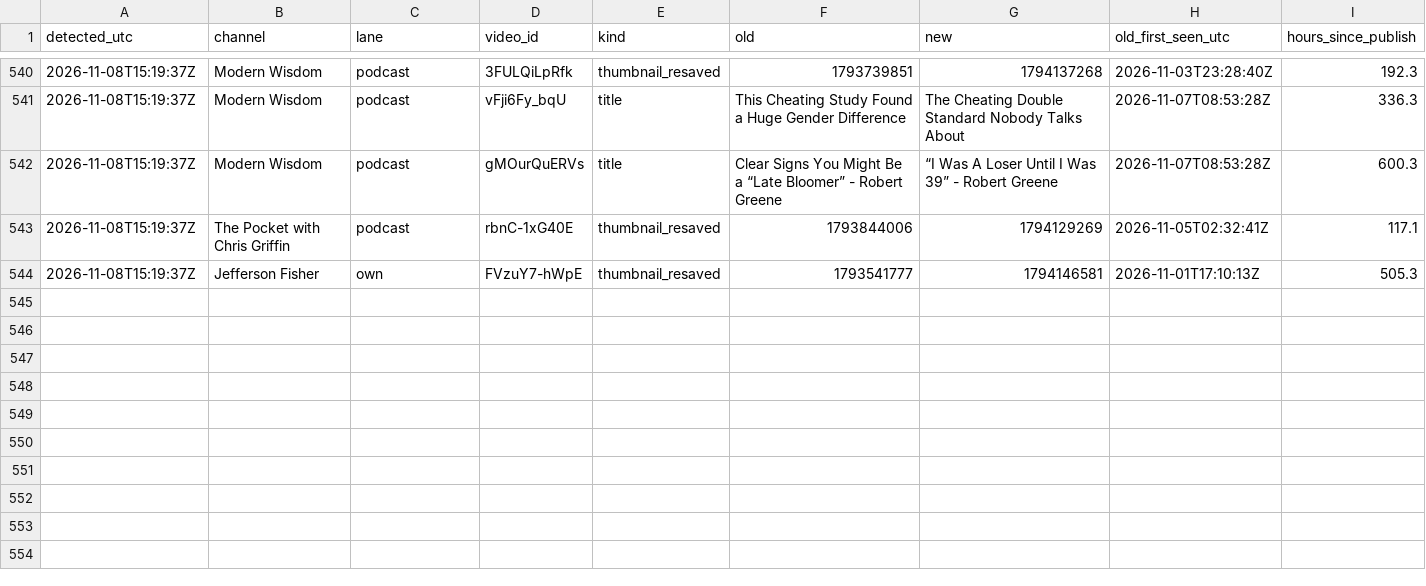
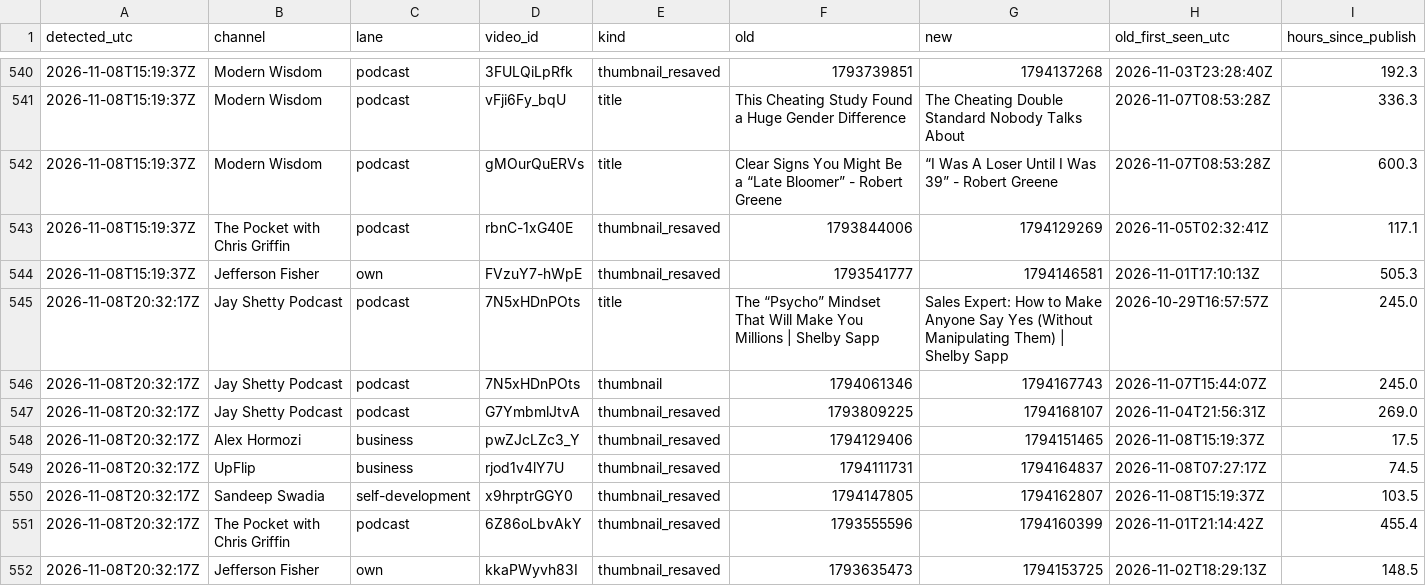
Before and after one commit to grantowen/competitor-swap-tracker, a CSV file: data/swaps.csv, drawn as a sheet; only a part is shown, gaps mark what is left out; the diff names each change by its address in the sheet, - before the commit and + after, or states it on an @@ line.

```diff
--- a/data/swaps.csv
+++ b/data/swaps.csv
+row 545: 2026-11-08T20:32:17Z | Jay Shetty Podcast | podcast | 7N5xHDnPOts | title | The “Psycho” Mindset That Will Make You Millions | Shelby Sapp | Sales Expert: How to Make Anyone Say Yes (Without Manipulating Them) | Shelby Sapp | 2026-10-29T16:57:57Z | 245.0
+row 546: 2026-11-08T20:32:17Z | Jay Shetty Podcast | podcast | 7N5xHDnPOts | thumbnail | 1794061346 | 1794167743 | 2026-11-07T15:44:07Z | 245.0
+row 547: 2026-11-08T20:32:17Z | Jay Shetty Podcast | podcast | G7YmbmlJtvA | thumbnail_resaved | 1793809225 | 1794168107 | 2026-11-04T21:56:31Z | 269.0
+row 548: 2026-11-08T20:32:17Z | Alex Hormozi | business | pwZJcLZc3_Y | thumbnail_resaved | 1794129406 | 1794151465 | 2026-11-08T15:19:37Z | 17.5
+row 549: 2026-11-08T20:32:17Z | UpFlip | business | rjod1v4lY7U | thumbnail_resaved | 1794111731 | 1794164837 | 2026-11-08T07:27:17Z | 74.5
+row 550: 2026-11-08T20:32:17Z | Sandeep Swadia | self-development | x9hrptrGGY0 | thumbnail_resaved | 1794147805 | 1794162807 | 2026-11-08T15:19:37Z | 103.5
+row 551: 2026-11-08T20:32:17Z | The Pocket with Chris Griffin | podcast | 6Z86oLbvAkY | thumbnail_resaved | 1793555596 | 1794160399 | 2026-11-01T21:14:42Z | 455.4
+row 552: 2026-11-08T20:32:17Z | Jefferson Fisher | own | kkaPWyvh83I | thumbnail_resaved | 1793635473 | 1794153725 | 2026-11-02T18:29:13Z | 148.5
```
Also changed, not shown: 11 other files.
